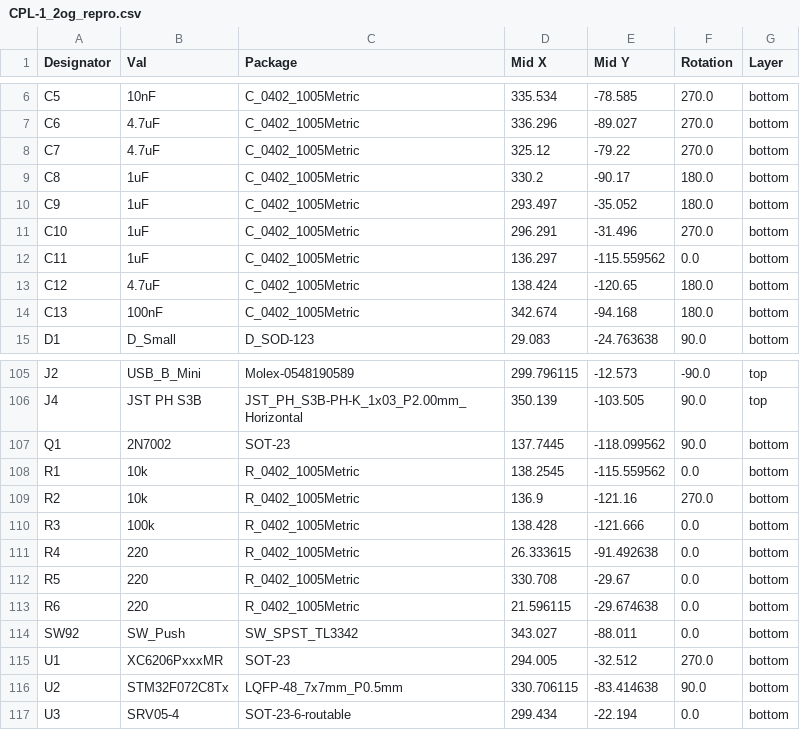
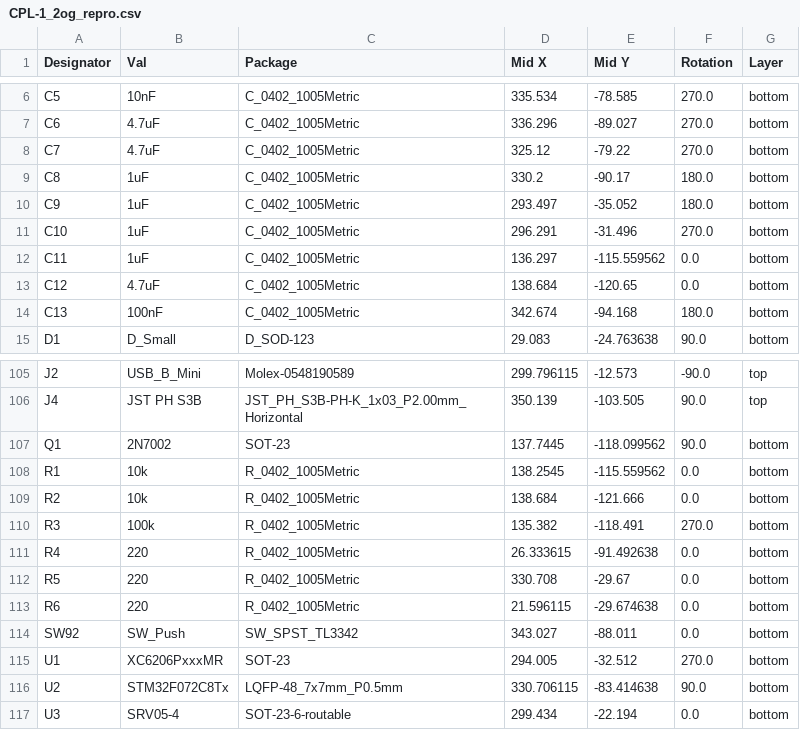
Before and after one commit to zhol0777/1.2og_pcb_clone, a CSV file: pcb/jlcpcb/production_files/CPL-1_2og_repro.csv, drawn as a sheet; only a part is shown, gaps mark what is left out.

```diff
--- a/pcb/jlcpcb/production_files/CPL-1_2og_repro.csv
+++ b/pcb/jlcpcb/production_files/CPL-1_2og_repro.csv
@@ -12,3 +12,3 @@ C10,1uF,C_0402_1005Metric,296.291,-31.496,270.0,bottom
 C11,1uF,C_0402_1005Metric,136.297,-115.559562,0.0,bottom
-C12,4.7uF,C_0402_1005Metric,138.424,-120.65,180.0,bottom
+C12,4.7uF,C_0402_1005Metric,138.684,-120.65,0.0,bottom
 C13,100nF,C_0402_1005Metric,342.674,-94.168,180.0,bottom
@@ -108,4 +108,4 @@ Q1,2N7002,SOT-23,137.7445,-118.099562,90.0,bottom
 R1,10k,R_0402_1005Metric,138.2545,-115.559562,0.0,bottom
-R2,10k,R_0402_1005Metric,136.9,-121.16,270.0,bottom
-R3,100k,R_0402_1005Metric,138.428,-121.666,0.0,bottom
+R2,10k,R_0402_1005Metric,138.684,-121.666,0.0,bottom
+R3,100k,R_0402_1005Metric,135.382,-118.491,270.0,bottom
 R4,220,R_0402_1005Metric,26.333615,-91.492638,0.0,bottom
```
Also changed, not shown: 18 other files.
